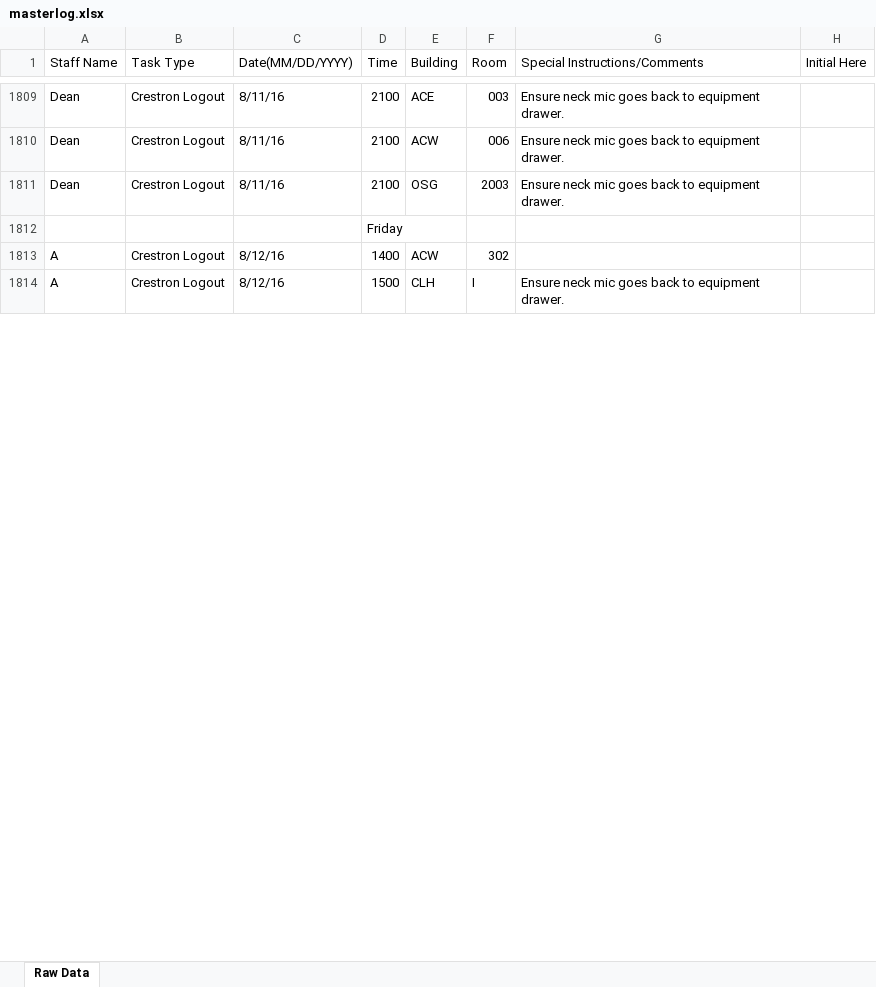
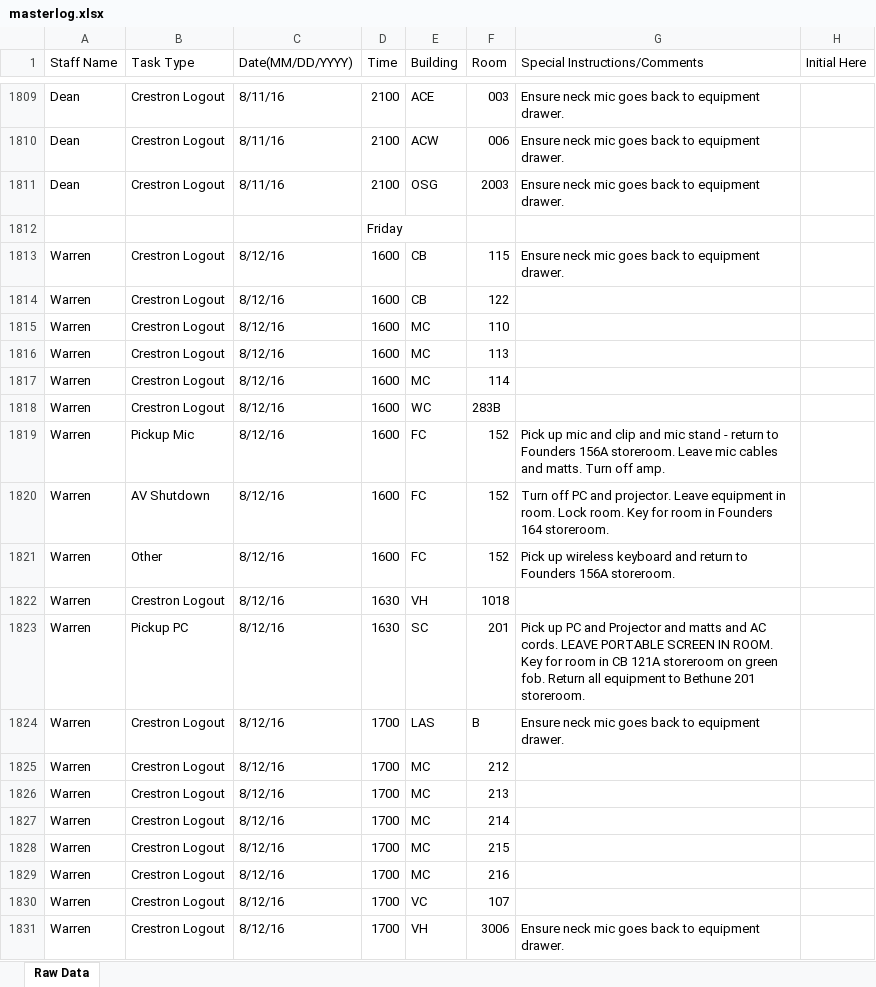
Before and after one commit to jhanperera/ClassOpsLogCreator, an Excel workbook: CLASSOPS/masterlog.xlsx, sheet Raw Data, drawn as a sheet; only a part is shown, gaps mark what is left out; values as stored, in another font and other column widths than the file's, no cell formats; removed rows and columns are numbered as before the commit, all else as after; the diff covers the shown part only; the diff names each change by its address in the sheet, - before the commit and + after, or states it on an @@ line.

```diff
--- a/CLASSOPS/masterlog.xlsx (sheet Raw Data)
+++ b/CLASSOPS/masterlog.xlsx (sheet Raw Data)
-row 1813: A | Crestron Logout | 8/12/16 | 1400 | ACW | 302
-row 1814: A | Crestron Logout | 8/12/16 | 1500 | CLH | I | Ensure neck mic goes back to equipment drawer.
+row 1813: Warren | Crestron Logout | 8/12/16 | 1600 | CB | 115 | Ensure neck mic goes back to equipment drawer.
+row 1814: Warren | Crestron Logout | 8/12/16 | 1600 | CB | 122
+row 1815: Warren | Crestron Logout | 8/12/16 | 1600 | MC | 110
+row 1816: Warren | Crestron Logout | 8/12/16 | 1600 | MC | 113
+row 1817: Warren | Crestron Logout | 8/12/16 | 1600 | MC | 114
+row 1818: Warren | Crestron Logout | 8/12/16 | 1600 | WC | 283B
+row 1819: Warren | Pickup Mic | 8/12/16 | 1600 | FC | 152 | Pick up mic and clip and mic stand - return to Founders 156A storeroom. Leave mic cables and matts. Turn off amp.
+row 1820: Warren | AV Shutdown | 8/12/16 | 1600 | FC | 152 | Turn off PC and projector. Leave equipment in room. Lock room. Key for room in Founders 164 storeroom.
+row 1821: Warren | Other | 8/12/16 | 1600 | FC | 152 | Pick up wireless keyboard and return to Founders 156A storeroom.
+row 1822: Warren | Crestron Logout | 8/12/16 | 1630 | VH | 1018
+row 1823: Warren | Pickup PC | 8/12/16 | 1630 | SC | 201 | Pick up PC and Projector and matts and AC cords. LEAVE PORTABLE SCREEN IN ROOM. Key for room in CB 121A storeroom on green fob. Return all equipment to Bethune 201 storeroom.
+row 1824: Warren | Crestron Logout | 8/12/16 | 1700 | LAS | B | Ensure neck mic goes back to equipment drawer.
+row 1825: Warren | Crestron Logout | 8/12/16 | 1700 | MC | 212
+row 1826: Warren | Crestron Logout | 8/12/16 | 1700 | MC | 213
+row 1827: Warren | Crestron Logout | 8/12/16 | 1700 | MC | 214
+row 1828: Warren | Crestron Logout | 8/12/16 | 1700 | MC | 215
+row 1829: Warren | Crestron Logout | 8/12/16 | 1700 | MC | 216
+row 1830: Warren | Crestron Logout | 8/12/16 | 1700 | VC | 107
+row 1831: Warren | Crestron Logout | 8/12/16 | 1700 | VH | 3006 | Ensure neck mic goes back to equipment drawer.
```
Also changed, not shown: 24 added rows, 54 removed rows, 1 moved row and 46 edited cells elsewhere in this sheet, cell formats, CLASSOPS/Derek/Derek's Log.xlsx, CLASSOPS/Jeannine/Jeannine's log.xlsx, 12 other files.
